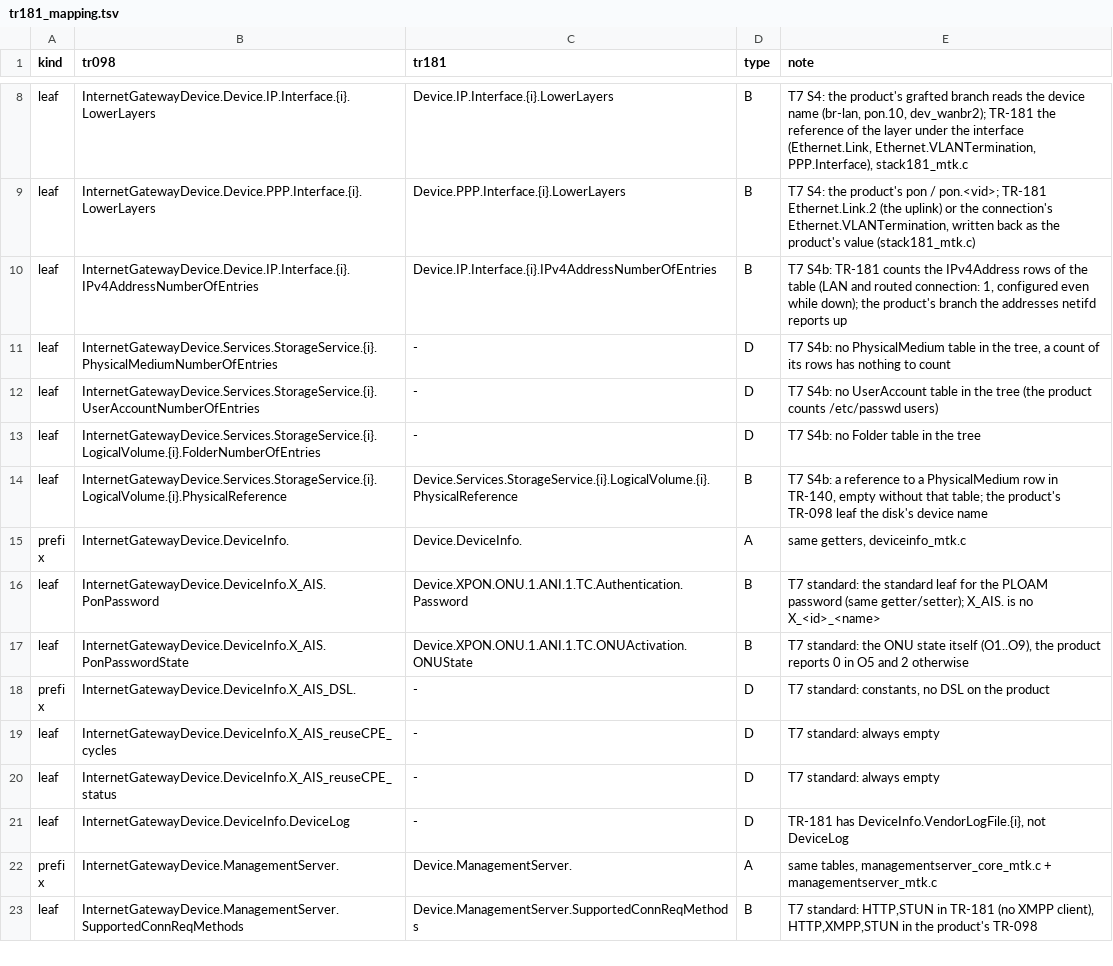
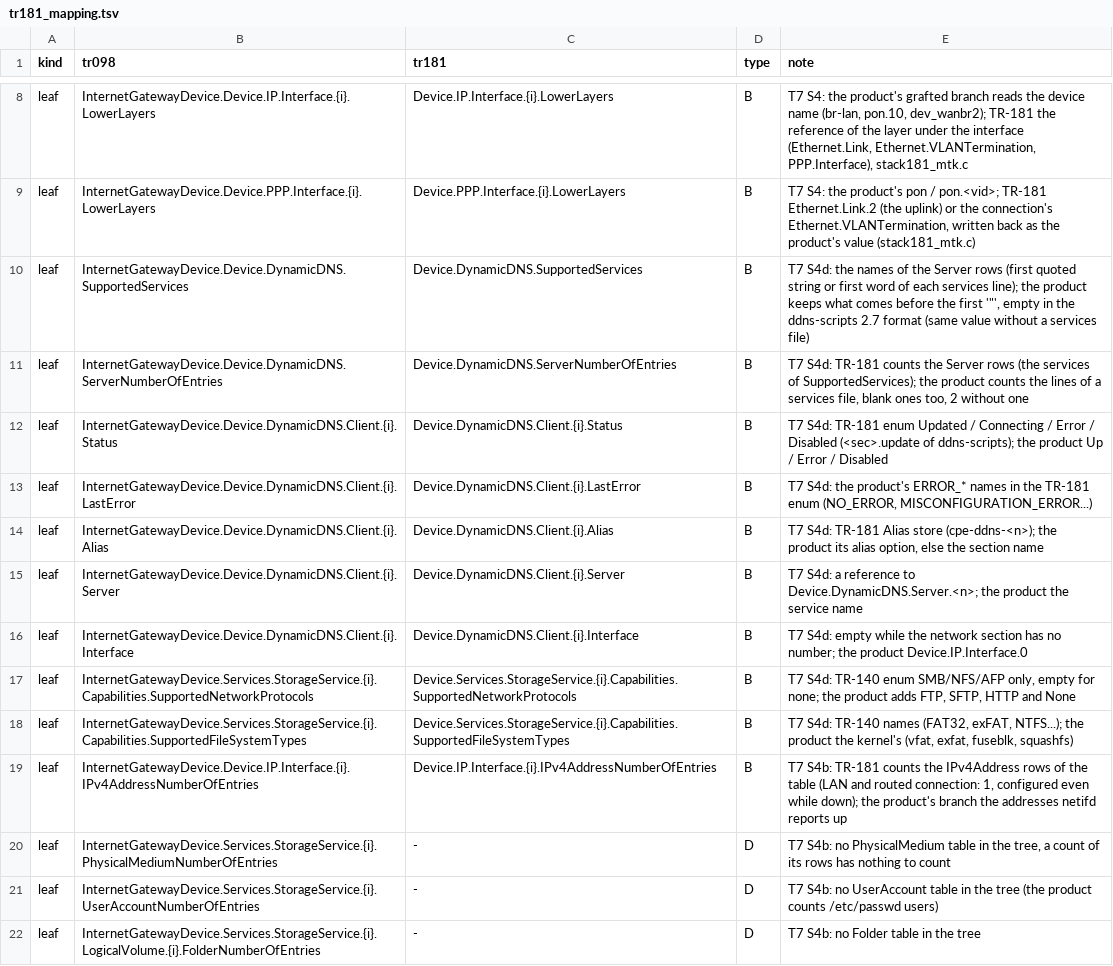
Before and after one commit to tunguyenvanbn94/icwmpMultiSdk, a TSV file: docs/issue/tr181_mapping.tsv, drawn as a sheet; only a part is shown, gaps mark what is left out; the shorter side is filled out with more unchanged rows; the diff covers the shown part only; the diff names each change by its address in the sheet, - before the commit and + after, or states it on an @@ line.

```diff
--- a/docs/issue/tr181_mapping.tsv
+++ b/docs/issue/tr181_mapping.tsv
+row 10: leaf | InternetGatewayDevice.Device.DynamicDNS.SupportedServices | Device.DynamicDNS.SupportedServices | B | T7 S4d: the names of the Server rows (first quoted string or first word of each services line); the product keeps what comes before the first '"', empty in the ddns-scripts 2.7 format (same value without a services file)
+row 11: leaf | InternetGatewayDevice.Device.DynamicDNS.ServerNumberOfEntries | Device.DynamicDNS.ServerNumberOfEntries | B | T7 S4d: TR-181 counts the Server rows (the services of SupportedServices); the product counts the lines of a services file, blank ones too, 2 without one
+row 12: leaf | InternetGatewayDevice.Device.DynamicDNS.Client.{i}.Status | Device.DynamicDNS.Client.{i}.Status | B | T7 S4d: TR-181 enum Updated / Connecting / Error / Disabled (<sec>.update of ddns-scripts); the product Up / Error / Disabled
+row 13: leaf | InternetGatewayDevice.Device.DynamicDNS.Client.{i}.LastError | Device.DynamicDNS.Client.{i}.LastError | B | T7 S4d: the product's ERROR_* names in the TR-181 enum (NO_ERROR, MISCONFIGURATION_ERROR...)
+row 14: leaf | InternetGatewayDevice.Device.DynamicDNS.Client.{i}.Alias | Device.DynamicDNS.Client.{i}.Alias | B | T7 S4d: TR-181 Alias store (cpe-ddns-<n>); the product its alias option, else the section name
+row 15: leaf | InternetGatewayDevice.Device.DynamicDNS.Client.{i}.Server | Device.DynamicDNS.Client.{i}.Server | B | T7 S4d: a reference to Device.DynamicDNS.Server.<n>; the product the service name
+row 16: leaf | InternetGatewayDevice.Device.DynamicDNS.Client.{i}.Interface | Device.DynamicDNS.Client.{i}.Interface | B | T7 S4d: empty while the network section has no number; the product Device.IP.Interface.0
+row 17: leaf | InternetGatewayDevice.Services.StorageService.{i}.Capabilities.SupportedNetworkProtocols | Device.Services.StorageService.{i}.Capabilities.SupportedNetworkProtocols | B | T7 S4d: TR-140 enum SMB/NFS/AFP only, empty for none; the product adds FTP, SFTP, HTTP and None
+row 18: leaf | InternetGatewayDevice.Services.StorageService.{i}.Capabilities.SupportedFileSystemTypes | Device.Services.StorageService.{i}.Capabilities.SupportedFileSystemTypes | B | T7 S4d: TR-140 names (FAT32, exFAT, NTFS...); the product the kernel's (vfat, exfat, fuseblk, squashfs)
```
Also changed, not shown: 16 added rows and 1 edited cell elsewhere in this file, 11 other files.
